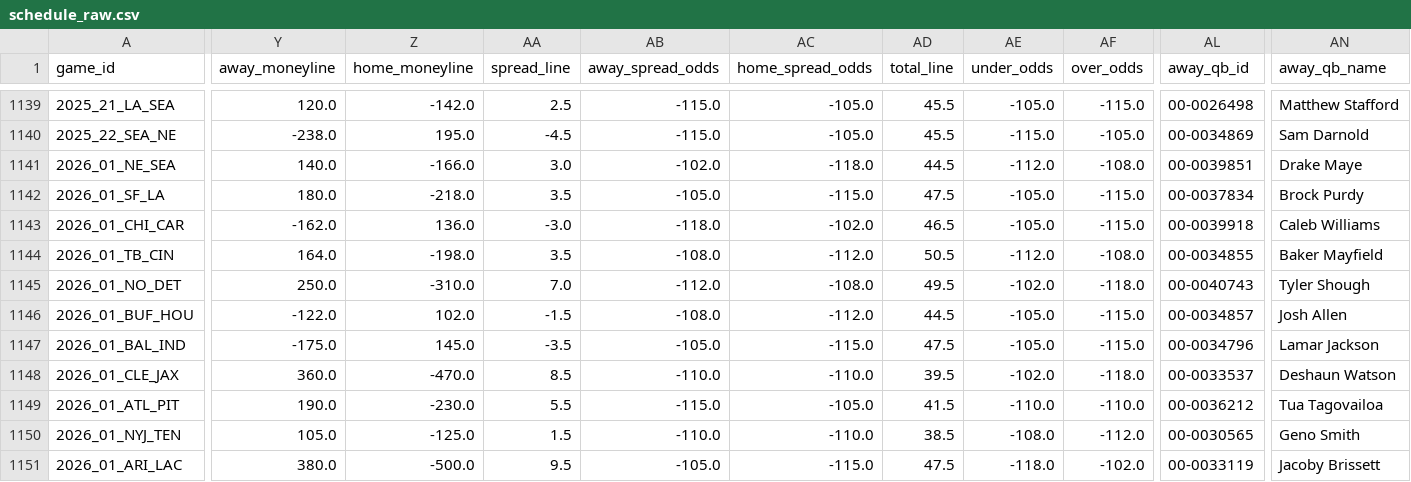
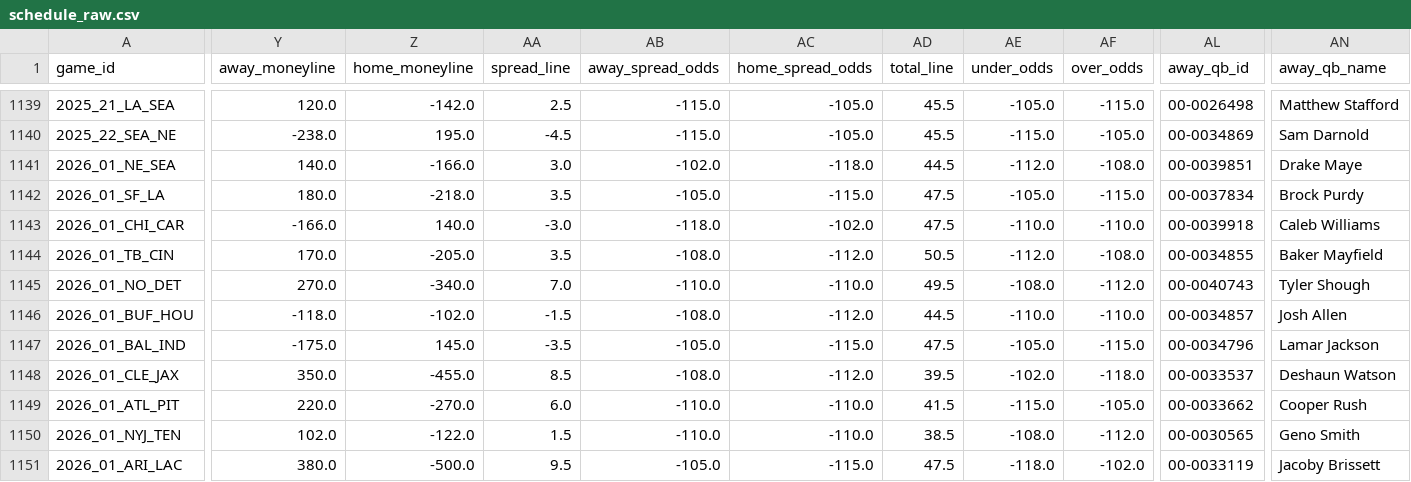
Before and after one commit to dstaggs-15/fantasymanager25, a CSV file: docs/data/raw/schedule_raw.csv, drawn as a sheet; only a part is shown, gaps mark what is left out; the diff covers the shown part only; the diff names each change by its address in the sheet, - before the commit and + after, or states it on an @@ line.

```diff
--- a/docs/data/raw/schedule_raw.csv
+++ b/docs/data/raw/schedule_raw.csv
-Y1143 (away_moneyline): -162.0
+Y1143 (away_moneyline): -166.0
-Z1143 (home_moneyline): 136.0
+Z1143 (home_moneyline): 140.0
-AD1143 (total_line): 46.5
+AD1143 (total_line): 47.5
-AE1143 (under_odds): -105.0
+AE1143 (under_odds): -110.0
-AF1143 (over_odds): -115.0
+AF1143 (over_odds): -110.0
-Y1144 (away_moneyline): 164.0
+Y1144 (away_moneyline): 170.0
-Z1144 (home_moneyline): -198.0
+Z1144 (home_moneyline): -205.0
-Y1145 (away_moneyline): 250.0
+Y1145 (away_moneyline): 270.0
-Z1145 (home_moneyline): -310.0
+Z1145 (home_moneyline): -340.0
-AB1145 (away_spread_odds): -112.0
+AB1145 (away_spread_odds): -110.0
-AC1145 (home_spread_odds): -108.0
+AC1145 (home_spread_odds): -110.0
-AE1145 (under_odds): -102.0
+AE1145 (under_odds): -108.0
-AF1145 (over_odds): -118.0
+AF1145 (over_odds): -112.0
-Y1146 (away_moneyline): -122.0
+Y1146 (away_moneyline): -118.0
-Z1146 (home_moneyline): 102.0
+Z1146 (home_moneyline): -102.0
-AE1146 (under_odds): -105.0
+AE1146 (under_odds): -110.0
-AF1146 (over_odds): -115.0
+AF1146 (over_odds): -110.0
-Y1148 (away_moneyline): 360.0
+Y1148 (away_moneyline): 350.0
-Z1148 (home_moneyline): -470.0
+Z1148 (home_moneyline): -455.0
-AB1148 (away_spread_odds): -110.0
+AB1148 (away_spread_odds): -108.0
-AC1148 (home_spread_odds): -110.0
+AC1148 (home_spread_odds): -112.0
-Y1149 (away_moneyline): 190.0
+Y1149 (away_moneyline): 220.0
-Z1149 (home_moneyline): -230.0
+Z1149 (home_moneyline): -270.0
-AA1149 (spread_line): 5.5
+AA1149 (spread_line): 6.0
-AB1149 (away_spread_odds): -115.0
+AB1149 (away_spread_odds): -110.0
-AC1149 (home_spread_odds): -105.0
+AC1149 (home_spread_odds): -110.0
-AE1149 (under_odds): -110.0
+AE1149 (under_odds): -115.0
-AF1149 (over_odds): -110.0
+AF1149 (over_odds): -105.0
-AL1149 (away_qb_id): 00-0036212
+AL1149 (away_qb_id): 00-0033662
-AN1149 (away_qb_name): Tua Tagovailoa
+AN1149 (away_qb_name): Cooper Rush
-Y1150 (away_moneyline): 105.0
+Y1150 (away_moneyline): 102.0
-Z1150 (home_moneyline): -125.0
+Z1150 (home_moneyline): -122.0
```
Also changed, not shown: 56 edited cells elsewhere in this file, 2 other files.
